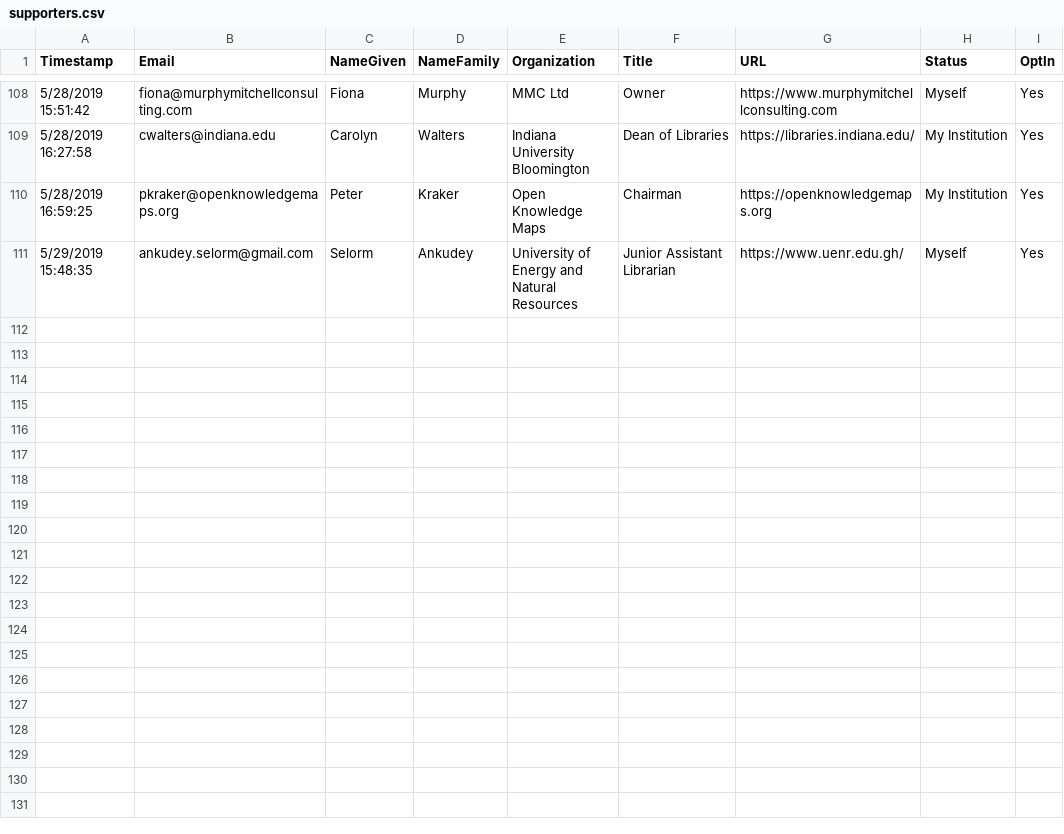
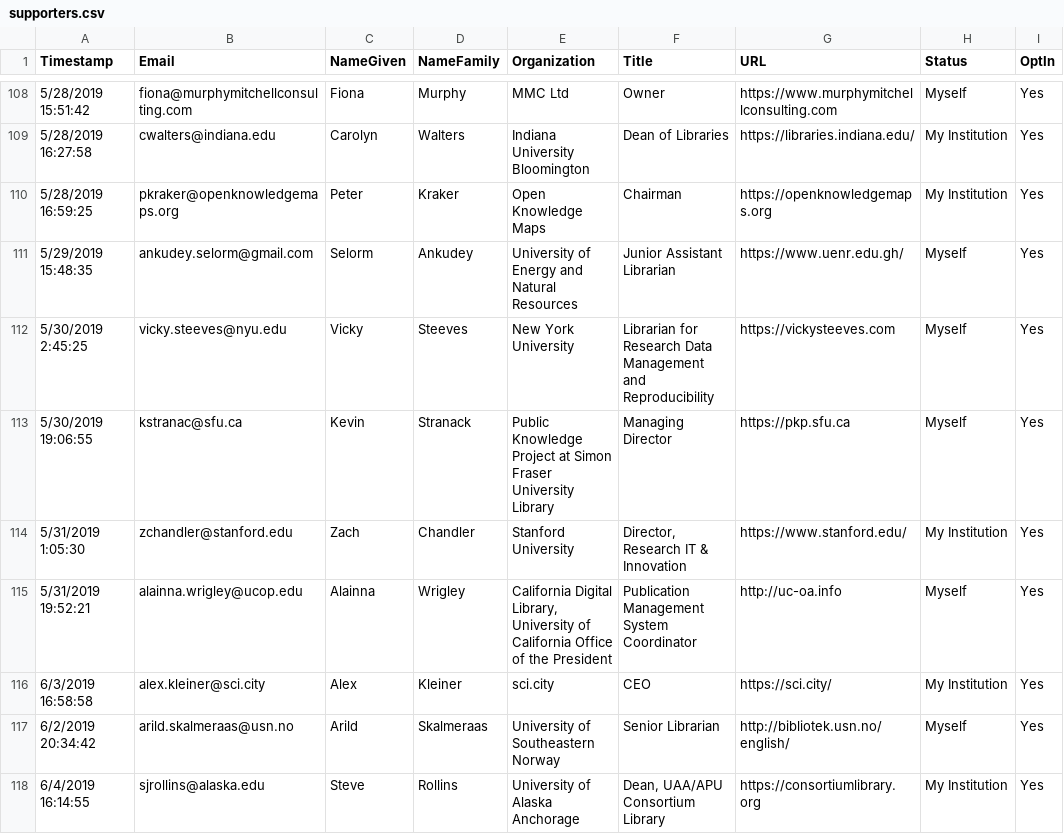
Before and after one commit to investinopen/InvestInOpen, a CSV file: _data/supporters.csv, drawn as a sheet; only a part is shown, gaps mark what is left out; the diff names each change by its address in the sheet, - before the commit and + after, or states it on an @@ line.

Commit message:
adding new supporters

```diff
--- a/_data/supporters.csv
+++ b/_data/supporters.csv
+row 112: 5/30/2019 2:45:25 | vicky.steeves@nyu.edu | Vicky | Steeves | New York University | Librarian for Research Data Management and Reproducibility | https://vickysteeves.com | Myself | Yes
+row 113: 5/30/2019 19:06:55 | kstranac@sfu.ca | Kevin | Stranack | Public Knowledge Project at Simon Fraser University Library | Managing Director | https://pkp.sfu.ca | Myself | Yes
+row 114: 5/31/2019 1:05:30 | zchandler@stanford.edu | Zach | Chandler | Stanford University | Director, Research IT & Innovation | https://www.stanford.edu/ | My Institution | Yes
+row 115: 5/31/2019 19:52:21 | alainna.wrigley@ucop.edu | Alainna | Wrigley | California Digital Library, University of California Office of the President | Publication Management System Coordinator | http://uc-oa.info | Myself | Yes
+row 116: 6/3/2019 16:58:58 | alex.kleiner@sci.city | Alex | Kleiner | sci.city | CEO | https://sci.city/ | My Institution | Yes
+row 117: 6/2/2019 20:34:42 | arild.skalmeraas@usn.no | Arild | Skalmeraas | University of Southeastern Norway | Senior Librarian | http://bibliotek.usn.no/english/ | Myself | Yes
+row 118: 6/4/2019 16:14:55 | sjrollins@alaska.edu | Steve | Rollins | University of Alaska Anchorage | Dean, UAA/APU Consortium Library | https://consortiumlibrary.org | My Institution | Yes
```
